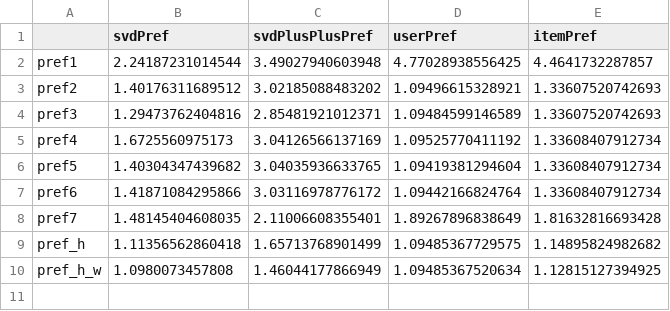
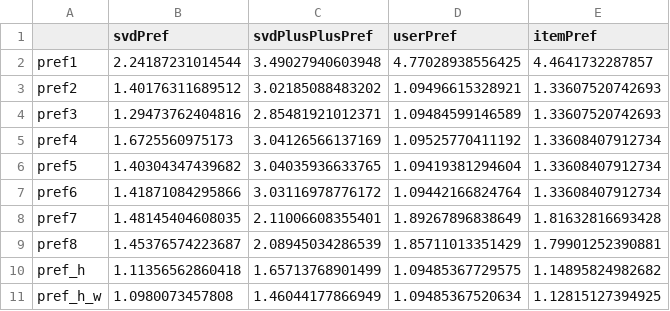
Before and after one commit to siyana/RecSysYelp2013, a CSV file: RecSysYelp2013/resources/mapped/rmse_results_t.csv, drawn as a sheet; the diff names each change by its address in the sheet, - before the commit and + after, or states it on an @@ line.

```diff
--- a/RecSysYelp2013/resources/mapped/rmse_results_t.csv
+++ b/RecSysYelp2013/resources/mapped/rmse_results_t.csv
+row 9: pref8 | 1.45376574223687 | 2.08945034286539 | 1.85711013351429 | 1.79901252390881
```
Also changed, not shown: RecSysYelp2013/resources/mapped/rmse_results.csv, RecSysYelp2013/resources/mapped/rmse_results_s.csv, 10 other files.
